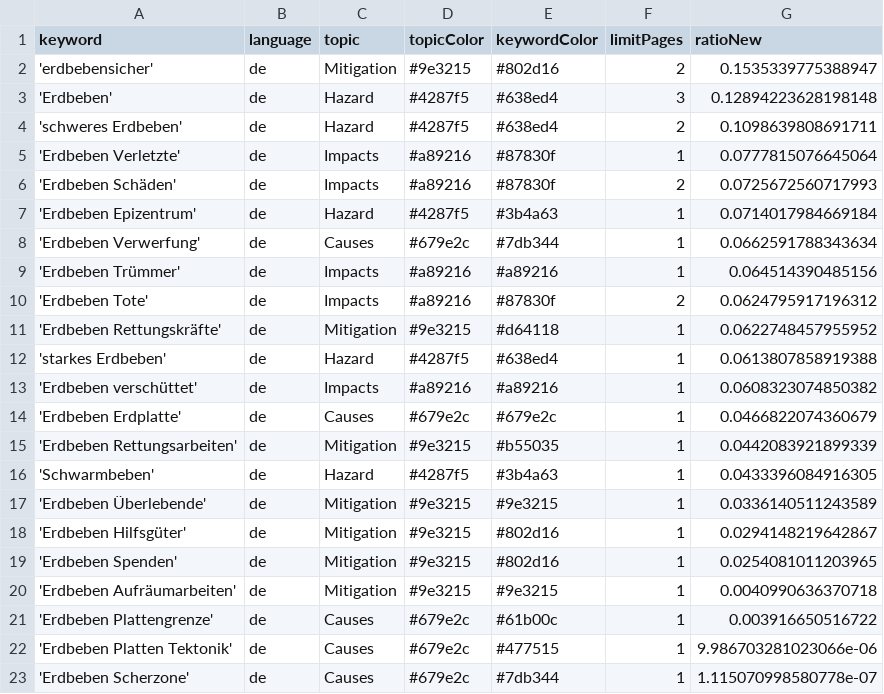
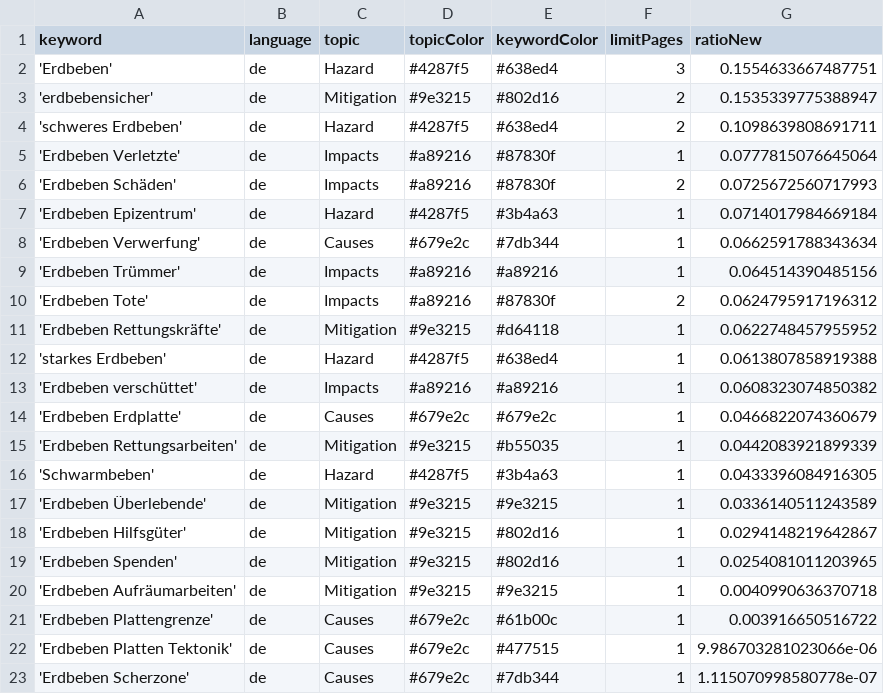
Before and after one commit to marcol95-news/earthquakeiscoming, a CSV file: keywords.csv, drawn as a sheet; removed rows and columns are numbered as before the commit, all else as after; the diff names each change by its address in the sheet, - before the commit and + after, or states it on an @@ line.

```diff
--- a/keywords.csv
+++ b/keywords.csv
+row 2: 'Erdbeben' | de | Hazard | #4287f5 | #638ed4 | 3 | 0.1554633667487751
-row 3: 'Erdbeben' | de | Hazard | #4287f5 | #638ed4 | 3 | 0.12894223628198148
```
Also changed, not shown: csv/news_2025_12.csv, 1 other file.
